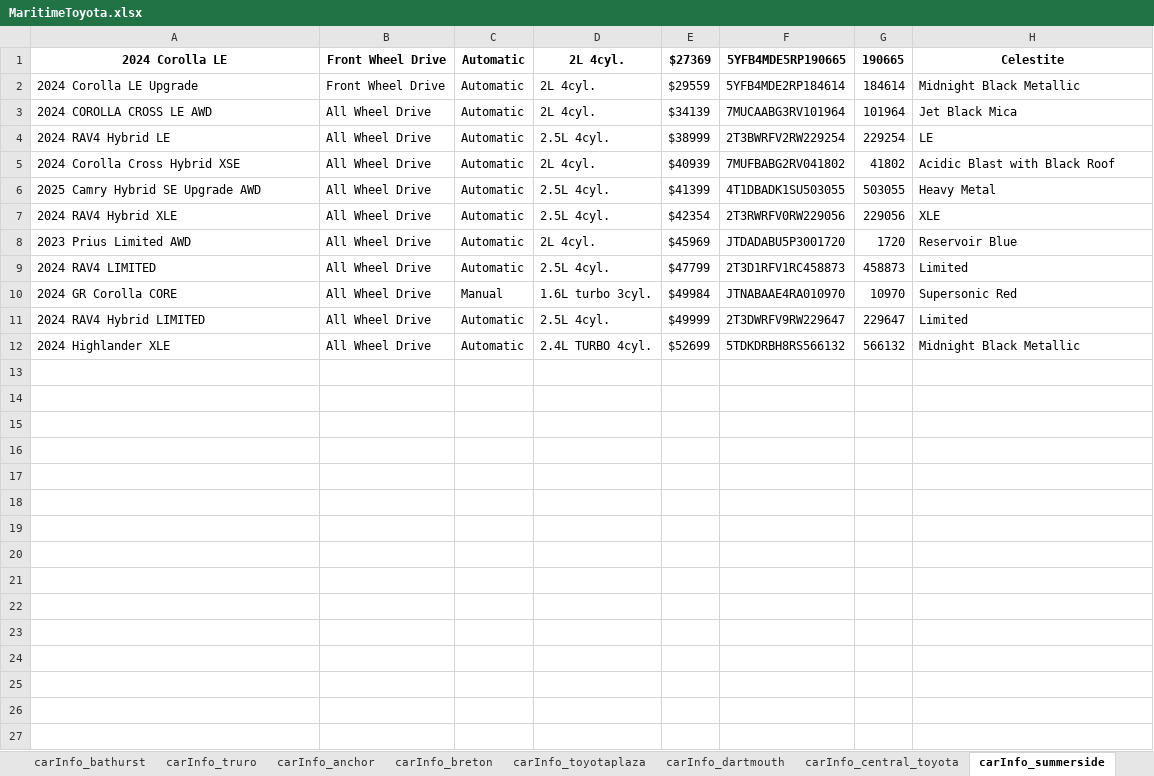
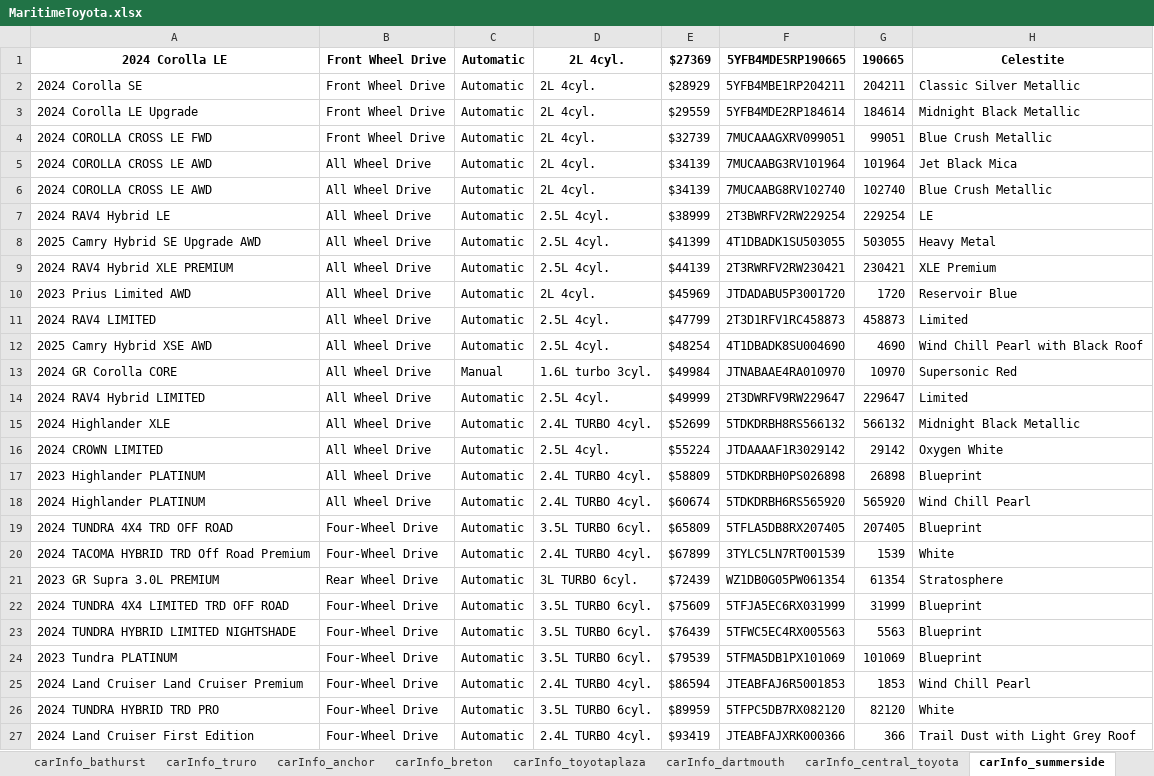
Before and after one commit to gitony0101/X4DS, an Excel workbook: Projects/scrapping_py/MaritimeToyota.xlsx, sheet carInfo_summerside, drawn as a sheet; values as stored, in another font and other column widths than the file's, no borders; removed rows and columns are numbered as before the commit, all else as after; the diff names each change by its address in the sheet, - before the commit and + after, or states it on an @@ line.

```diff
--- a/Projects/scrapping_py/MaritimeToyota.xlsx (sheet carInfo_summerside)
+++ b/Projects/scrapping_py/MaritimeToyota.xlsx (sheet carInfo_summerside)
+row 2: 2024 Corolla SE | Front Wheel Drive | Automatic | 2L 4cyl. | $28929 | 5YFB4MBE1RP204211 | 204211 | Classic Silver Metallic
+row 4: 2024 COROLLA CROSS LE FWD | Front Wheel Drive | Automatic | 2L 4cyl. | $32739 | 7MUCAAAGXRV099051 | 99051 | Blue Crush Metallic
+row 6: 2024 COROLLA CROSS LE AWD | All Wheel Drive | Automatic | 2L 4cyl. | $34139 | 7MUCAABG8RV102740 | 102740 | Blue Crush Metallic
-row 5: 2024 Corolla Cross Hybrid XSE | All Wheel Drive | Automatic | 2L 4cyl. | $40939 | 7MUFBABG2RV041802 | 41802 | Acidic Blast with Black Roof
-A9: 2024 RAV4 Hybrid XLE
+A9: 2024 RAV4 Hybrid XLE PREMIUM
-E9: $42354
+E9: $44139
-F9: 2T3RWRFV0RW229056
+F9: 2T3RWRFV2RW230421
-G9: 229056
+G9: 230421
-H9: XLE
+H9: XLE Premium
+row 12: 2025 Camry Hybrid XSE AWD | All Wheel Drive | Automatic | 2.5L 4cyl. | $48254 | 4T1DBADK8SU004690 | 4690 | Wind Chill Pearl with Black Roof
+row 16: 2024 CROWN LIMITED | All Wheel Drive | Automatic | 2.5L 4cyl. | $55224 | JTDAAAAF1R3029142 | 29142 | Oxygen White
+row 17: 2023 Highlander PLATINUM | All Wheel Drive | Automatic | 2.4L TURBO 4cyl. | $58809 | 5TDKDRBH0PS026898 | 26898 | Blueprint
+row 18: 2024 Highlander PLATINUM | All Wheel Drive | Automatic | 2.4L TURBO 4cyl. | $60674 | 5TDKDRBH6RS565920 | 565920 | Wind Chill Pearl
+row 19: 2024 TUNDRA 4X4 TRD OFF ROAD | Four-Wheel Drive | Automatic | 3.5L TURBO 6cyl. | $65809 | 5TFLA5DB8RX207405 | 207405 | Blueprint
+row 20: 2024 TACOMA HYBRID TRD Off Road Premium | Four-Wheel Drive | Automatic | 2.4L TURBO 4cyl. | $67899 | 3TYLC5LN7RT001539 | 1539 | White
+row 21: 2023 GR Supra 3.0L PREMIUM | Rear Wheel Drive | Automatic | 3L TURBO 6cyl. | $72439 | WZ1DB0G05PW061354 | 61354 | Stratosphere
+row 22: 2024 TUNDRA 4X4 LIMITED TRD OFF ROAD | Four-Wheel Drive | Automatic | 3.5L TURBO 6cyl. | $75609 | 5TFJA5EC6RX031999 | 31999 | Blueprint
+row 23: 2024 TUNDRA HYBRID LIMITED NIGHTSHADE | Four-Wheel Drive | Automatic | 3.5L TURBO 6cyl. | $76439 | 5TFWC5EC4RX005563 | 5563 | Blueprint
+row 24: 2023 Tundra PLATINUM | Four-Wheel Drive | Automatic | 3.5L TURBO 6cyl. | $79539 | 5TFMA5DB1PX101069 | 101069 | Blueprint
+row 25: 2024 Land Cruiser Land Cruiser Premium | Four-Wheel Drive | Automatic | 2.4L TURBO 4cyl. | $86594 | JTEABFAJ6R5001853 | 1853 | Wind Chill Pearl
+row 26: 2024 TUNDRA HYBRID TRD PRO | Four-Wheel Drive | Automatic | 3.5L TURBO 6cyl. | $89959 | 5TFPC5DB7RX082120 | 82120 | White
+row 27: 2024 Land Cruiser First Edition | Four-Wheel Drive | Automatic | 2.4L TURBO 4cyl. | $93419 | JTEABFAJXRK000366 | 366 | Trail Dust with Light Grey Roof
```
Also changed, not shown: sheet carInfo_central_toyota, sheet carInfo_dartmouth, sheet carInfo_edmundston, sheet data_part_1, sheet carInfo_gander, sheet carInfo_trimactoyota, 8 more sheets, 4 other files.
